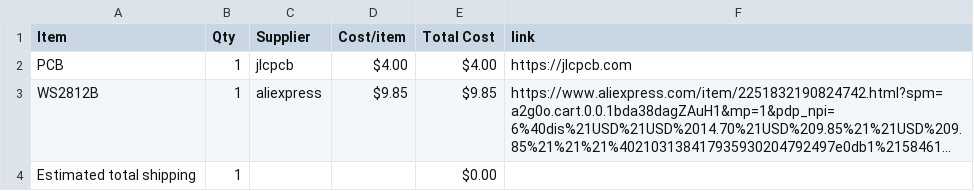
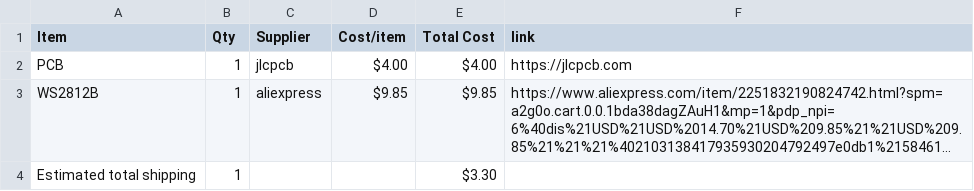
Before and after one commit to idiot250/pixelixx, a CSV file: BOM.csv, drawn as a sheet; long unchanged cells end in …; the diff names each change by its address in the sheet, - before the commit and + after, or states it on an @@ line.

Commit message:
Sync pixelixx from Half Life

```diff
--- a/BOM.csv
+++ b/BOM.csv
-E4 (Total Cost): $0.00
+E4 (Total Cost): $3.30
```
